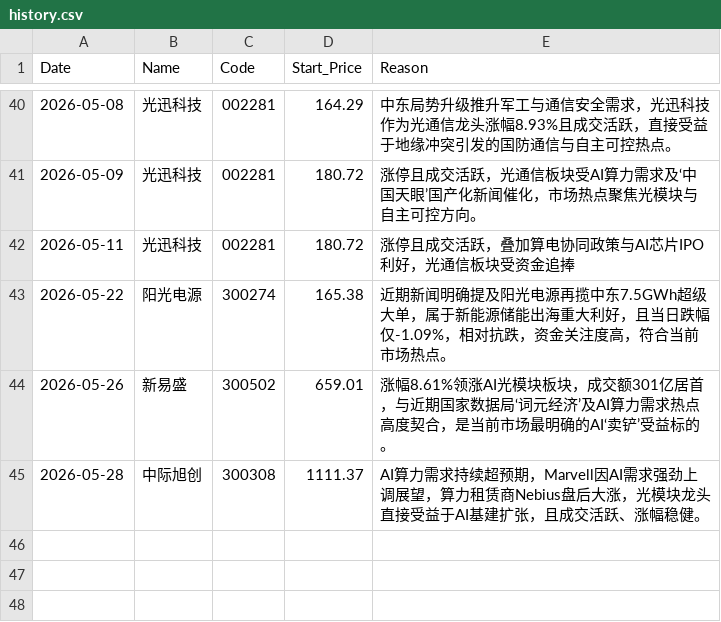
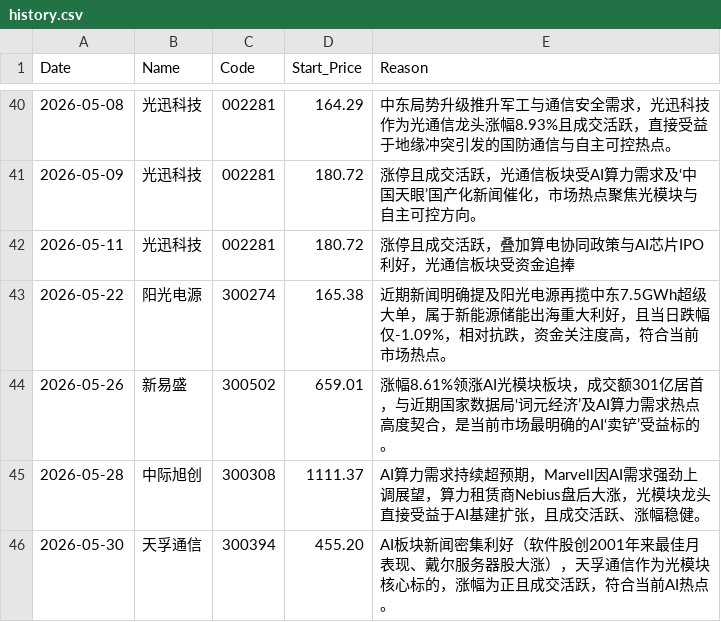
Before and after one commit to nichaoyue035-web/stock-news-action, a CSV file: history.csv, drawn as a sheet; only a part is shown, gaps mark what is left out.

```diff
--- a/history.csv
+++ b/history.csv
@@ -45 +45,2 @@ Date,Name,Code,Start_Price,Reason
 2026-05-28,中际旭创,300308,1111.37,AI算力需求持续超预期，Marvell因AI需求强劲上调展望，算力租赁商Nebius盘后大涨，光模块龙头直接受益于AI基建扩张，且成交活跃、涨幅稳健。
+2026-05-30,天孚通信,300394,455.20,AI板块新闻密集利好（软件股创2001年来最佳月表现、戴尔服务器股大涨），天孚通信作为光模块核心标的，涨幅为正且成交活跃，符合当前AI热点。
```
Also changed, not shown: 1 other file.
